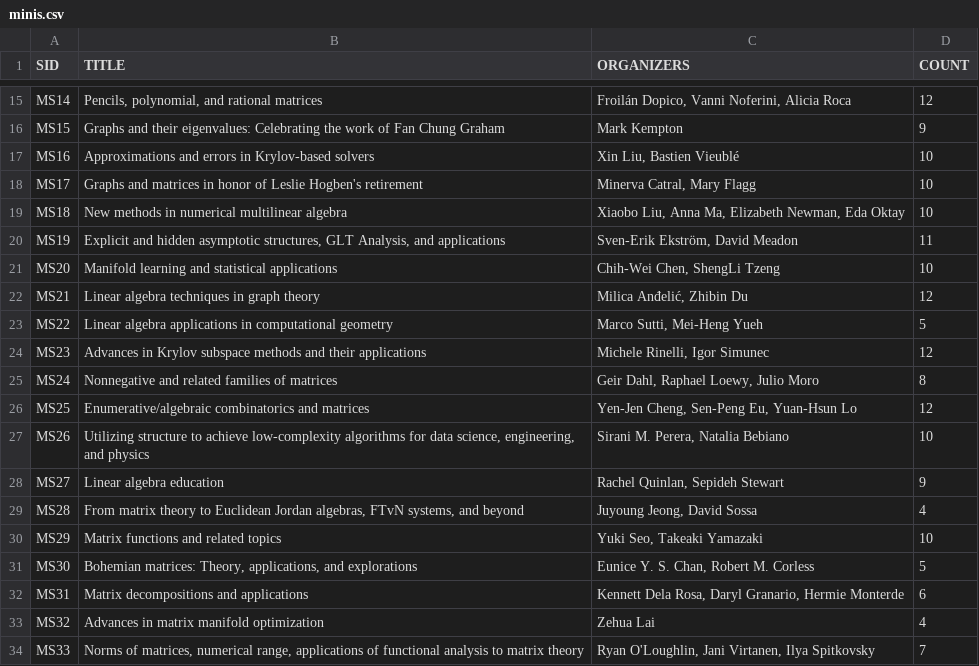
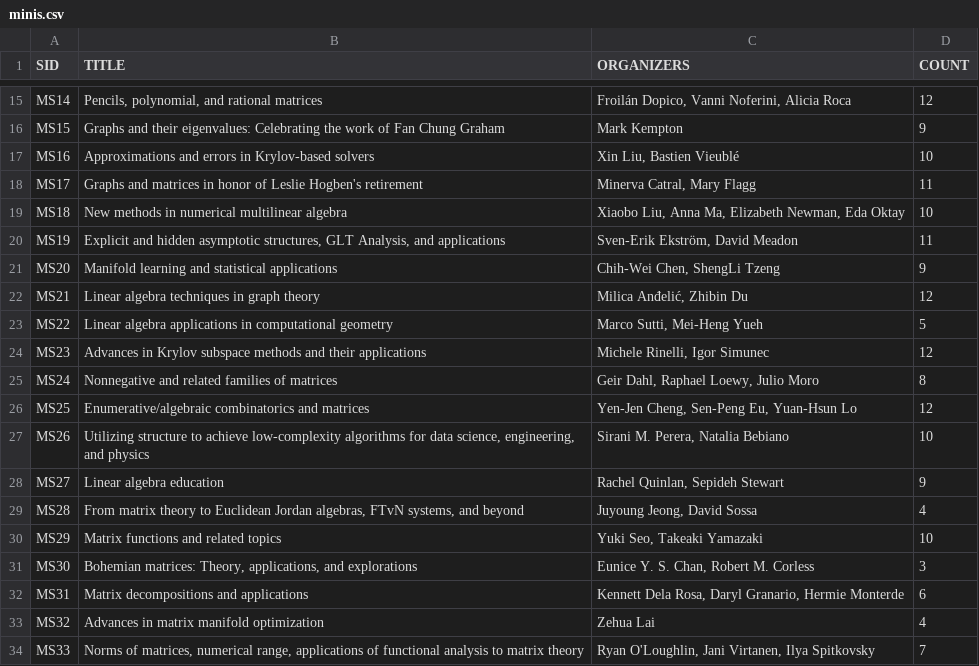
Before and after one commit to ilas2025/ilas2025.github.io, a CSV file: program/minis.csv, drawn as a sheet; only a part is shown, gaps mark what is left out.

Commit message:
update minis

```diff
--- a/program/minis.csv
+++ b/program/minis.csv
@@ -17,6 +17,6 @@ MS15,Graphs and their eigenvalues: Celebrating the work of Fan Chung Graham,Mark
 MS16,Approximations and errors in Krylov-based solvers,"Xin Liu, Bastien Vieublé",10
-MS17,Graphs and matrices in honor of Leslie Hogben's retirement,"Minerva Catral, Mary Flagg",10
+MS17,Graphs and matrices in honor of Leslie Hogben's retirement,"Minerva Catral, Mary Flagg",11
 MS18,New methods in numerical multilinear algebra,"Xiaobo Liu, Anna Ma, Elizabeth Newman, Eda Oktay",10
 MS19,"Explicit and hidden asymptotic structures, GLT Analysis, and applications","Sven-Erik Ekström, David Meadon",11
-MS20,Manifold learning and statistical applications,"Chih-Wei Chen, ShengLi Tzeng",10
+MS20,Manifold learning and statistical applications,"Chih-Wei Chen, ShengLi Tzeng",9
 MS21,Linear algebra techniques in graph theory,"Milica Anđelić, Zhibin Du",12
@@ -30,3 +30,3 @@ MS28,"From matrix theory to Euclidean Jordan algebras, FTvN systems, and beyond"
 MS29,Matrix functions and related topics,"Yuki Seo, Takeaki Yamazaki",10
-MS30,"Bohemian matrices: Theory, applications, and explorations","Eunice Y. S. Chan, Robert M. Corless",5
+MS30,"Bohemian matrices: Theory, applications, and explorations","Eunice Y. S. Chan, Robert M. Corless",3
 MS31,Matrix decompositions and applications,"Kennett Dela Rosa, Daryl Granario, Hermie Monterde",6
```
Also changed, not shown: program/mini-speakers.csv, 2 other files.
